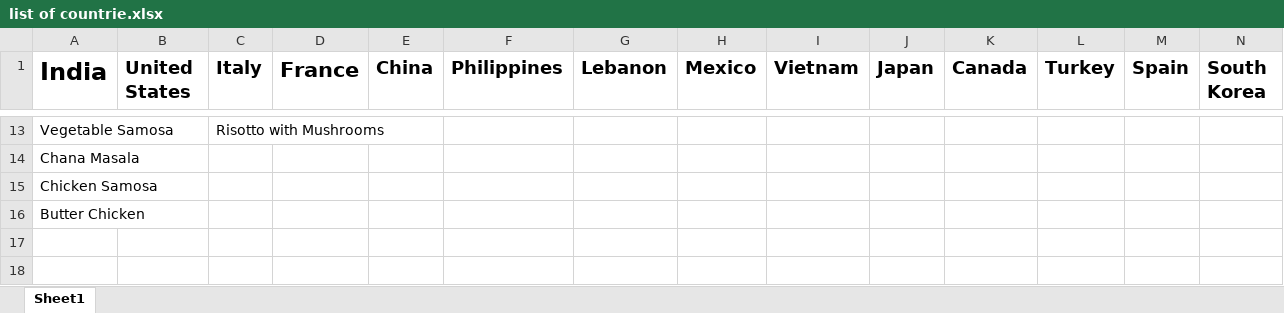
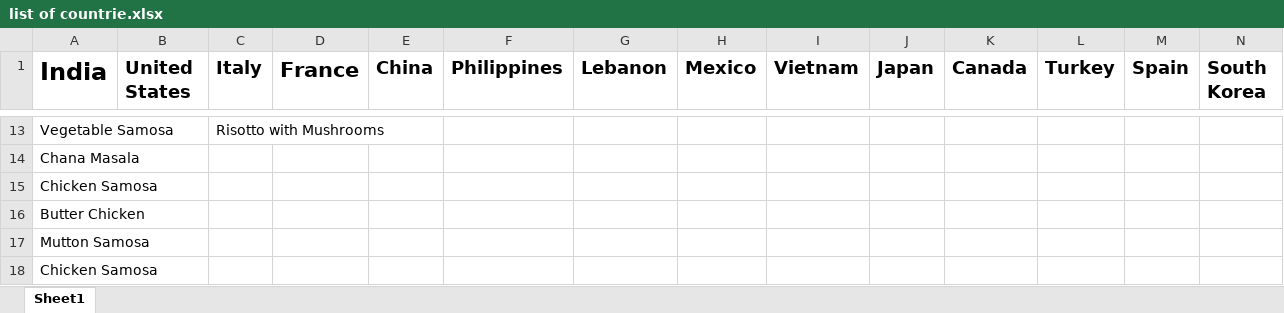
Before and after one commit to vrishab0105/Delicious-Discoveries, an Excel workbook: list of countrie.xlsx, sheet Sheet1, drawn as a sheet; only a part is shown, gaps mark what is left out; values as stored, in another font and other column widths than the file's, no borders; rows hold the shown columns only; the diff names each change by its address in the sheet, - before the commit and + after, or states it on an @@ line.

Commit message:
Update list of countrie.xlsx

```diff
--- a/list of countrie.xlsx (sheet Sheet1)
+++ b/list of countrie.xlsx (sheet Sheet1)
+row 17: Mutton Samosa
+row 18: Chicken Samosa
```
